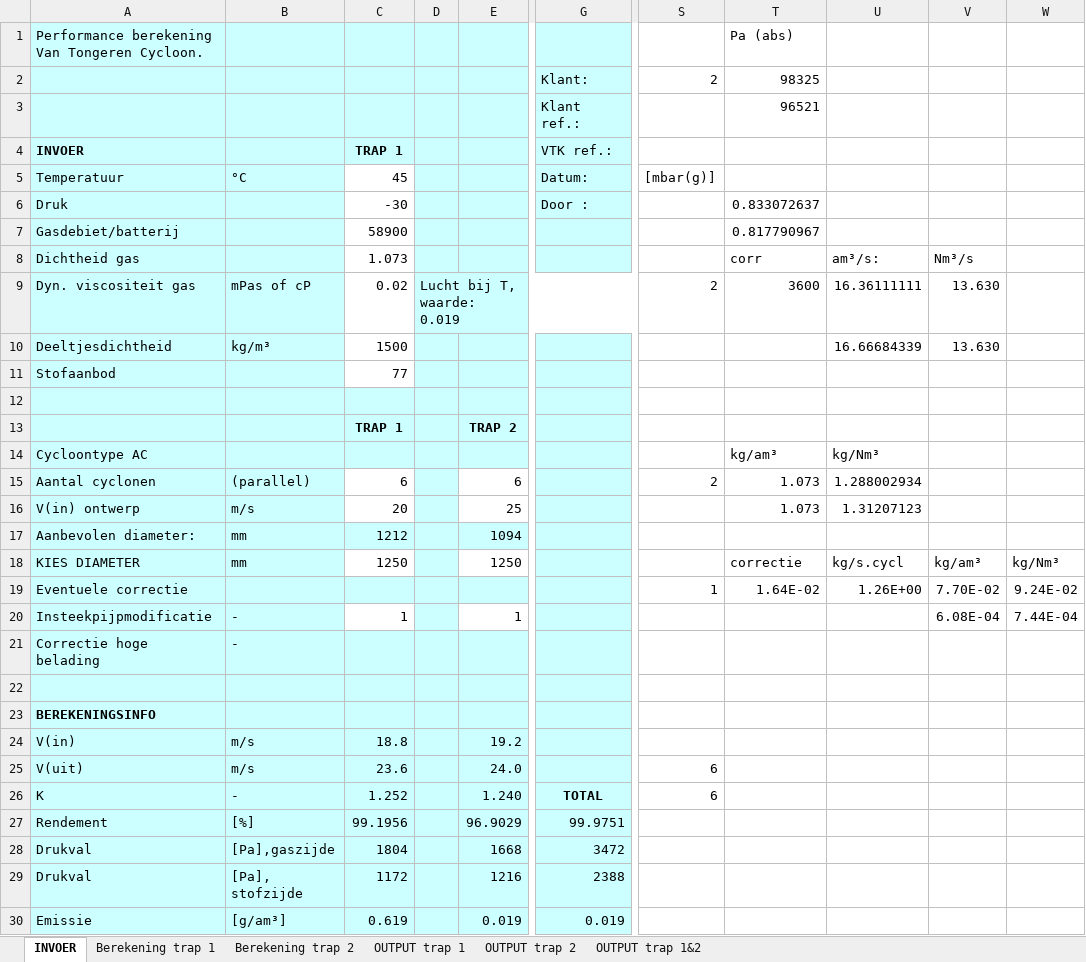
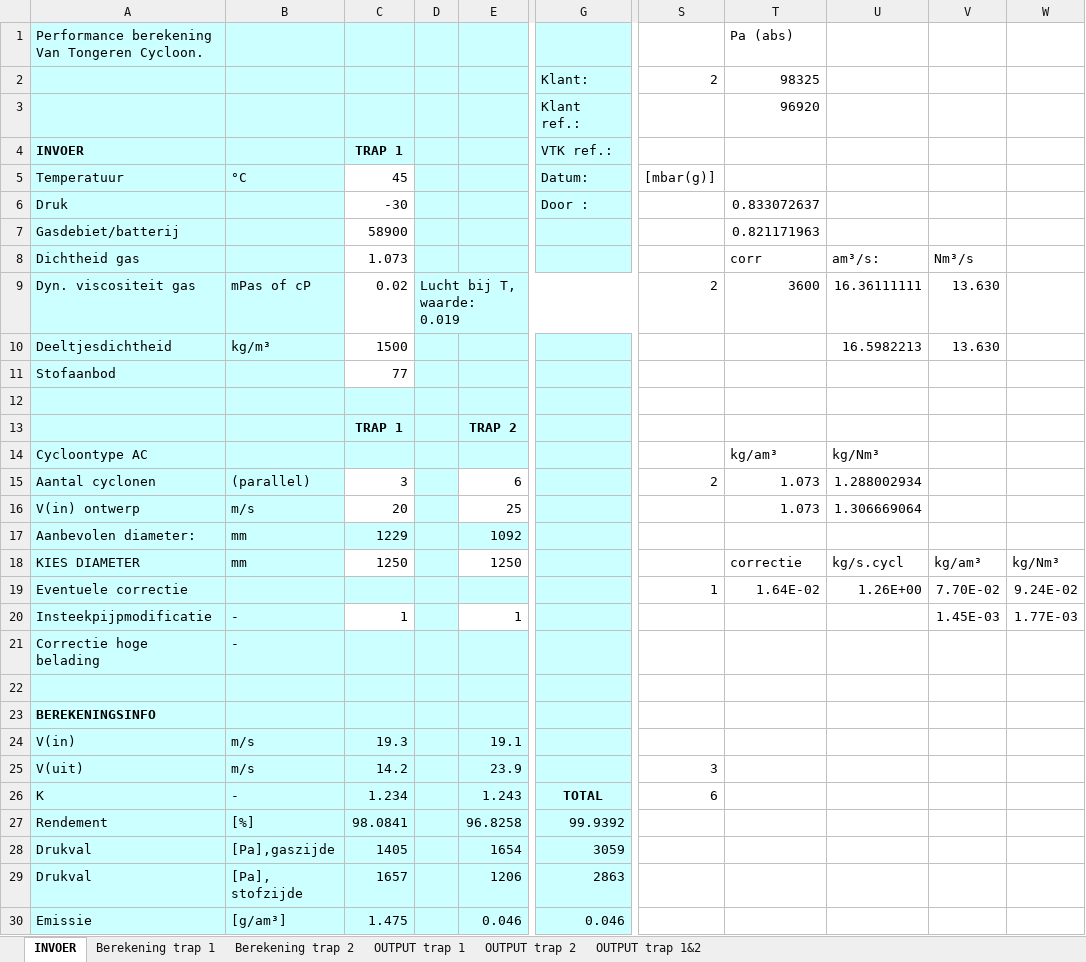
Before and after one commit to SiccaDania-VTK/Cyclone, an Excel workbook: VTK-cyclone/_Cyclone selection two-stage_test.xlsm, sheet INVOER, drawn as a sheet; only a part is shown, gaps mark what is left out; values as stored, in another font and other column widths than the file's, no borders; charts and pictures not drawn; the diff covers the shown part only; the diff names each change by its address in the sheet, - before the commit and + after, or states it on an @@ line.

```diff
--- a/VTK-cyclone/_Cyclone selection two-stage_test.xlsm (sheet INVOER)
+++ b/VTK-cyclone/_Cyclone selection two-stage_test.xlsm (sheet INVOER)
-T3: 96521
+T3: 96920
-T7: 0.817790967
+T7: 0.821171963
-U10: 16.66684339
+U10: 16.5982213
-C15: 6
+C15: 3
-U16: 1.31207123
+U16: 1.306669064
-C17: 1212
+C17: 1229
-E17: 1094
+E17: 1092
-V20: 6.08E-04
+V20: 1.45E-03
-W20: 7.44E-04
+W20: 1.77E-03
-C24: 18.8
+C24: 19.3
-E24: 19.2
+E24: 19.1
-C25: 23.6
+C25: 14.2
-E25: 24.0
+E25: 23.9
-S25: 6
+S25: 3
-C26: 1.252
+C26: 1.234
-E26: 1.240
+E26: 1.243
-C27: 99.1956
+C27: 98.0841
-E27: 96.9029
+E27: 96.8258
-G27: 99.9751
+G27: 99.9392
-C28: 1804
+C28: 1405
-E28: 1668
+E28: 1654
-G28: 3472
+G28: 3059
-C29: 1172
+C29: 1657
-E29: 1216
+E29: 1206
-G29: 2388
+G29: 2863
-C30: 0.619
+C30: 1.475
-E30: 0.019
+E30: 0.046
-G30: 0.019
+G30: 0.046
```
Also changed, not shown: 3 edited cells elsewhere in this sheet, sheet Berekening trap 1, sheet Berekening trap 2, sheet OUTPUT trap 2, sheet OUTPUT trap 1, sheet OUTPUT trap 1&2, charts or pictures, 3 other files.
